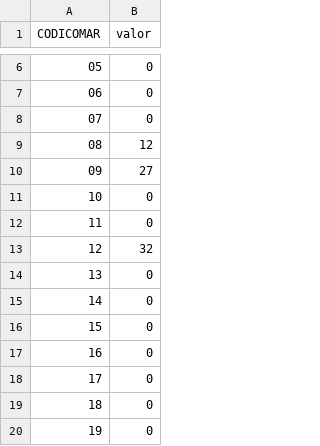
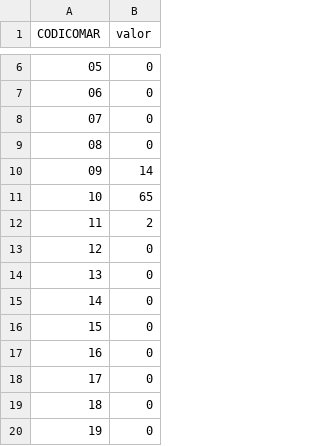
Before and after one commit to jordifeliu17/dadesmapes, a CSV file: ValorsxComarca.csv, drawn as a sheet; only a part is shown, gaps mark what is left out; the diff names each change by its address in the sheet, - before the commit and + after, or states it on an @@ line.

Commit message:
Update ValorsxComarca.csv

```diff
--- a/ValorsxComarca.csv
+++ b/ValorsxComarca.csv
-B9 (valor): 12
+B9 (valor): 0
-B10 (valor): 27
+B10 (valor): 14
-B11 (valor): 0
+B11 (valor): 65
-B12 (valor): 0
+B12 (valor): 2
-B13 (valor): 32
+B13 (valor): 0
```
